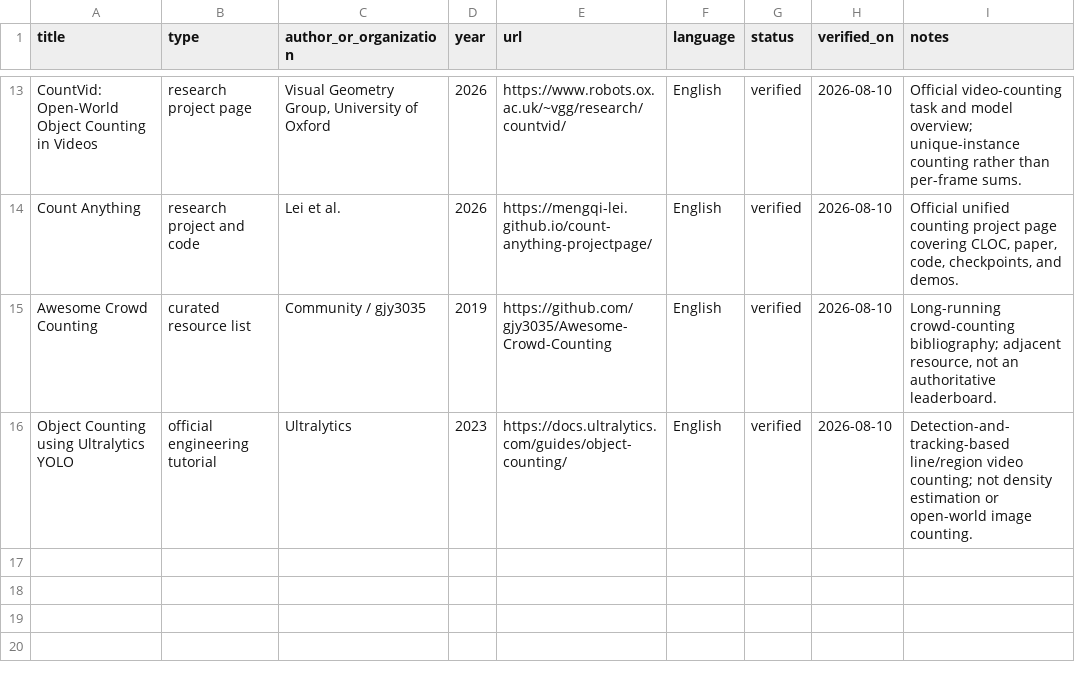
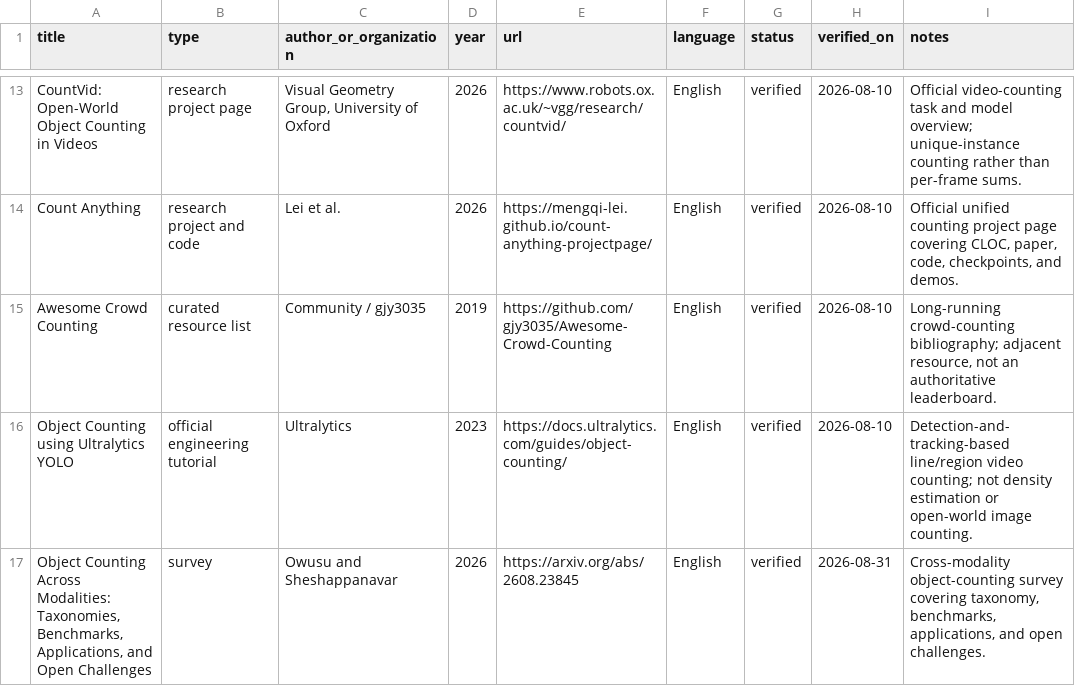
Before and after one commit to Mengqi-Lei/awesome-object-counting, a CSV file: data/tutorials.csv, drawn as a sheet; only a part is shown, gaps mark what is left out.

```diff
--- a/data/tutorials.csv
+++ b/data/tutorials.csv
@@ -16 +16,2 @@ Awesome Crowd Counting,curated resource list,Community / gjy3035,2019,https://gi
 Object Counting using Ultralytics YOLO,official engineering tutorial,Ultralytics,2023,https://docs.ultralytics.com/guides/object-counting/,English,verified,2026-08-10,Detection-and-tracking-based line/region video counting; not density estimation or open-world image counting.
+"Object Counting Across Modalities: Taxonomies, Benchmarks, Applications, and Open Challenges",survey,"Owusu and Sheshappanavar",2026,https://arxiv.org/abs/2608.23845,English,verified,2026-08-31,"Cross-modality object-counting survey covering taxonomy, benchmarks, applications, and open challenges."
```
Also changed, not shown: data/papers.csv, 1 other file.
